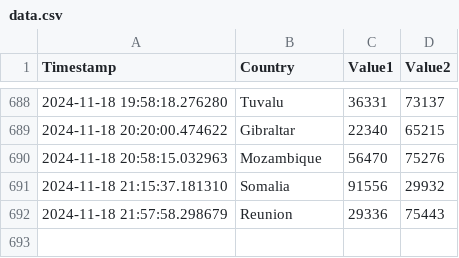
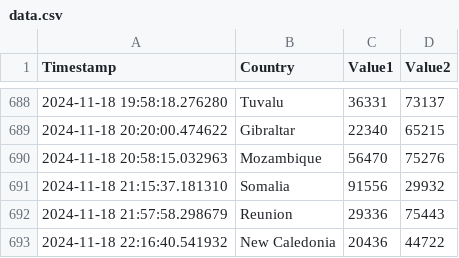
Before and after one commit to Swadeep888/DayTracking, a CSV file: data.csv, drawn as a sheet; only a part is shown, gaps mark what is left out.

Commit message:
Update CSV file with new data

```diff
--- a/data.csv
+++ b/data.csv
@@ -692 +692,2 @@ Timestamp,Country,Value1,Value2
 2024-11-18 21:57:58.298679,Reunion,29336,75443
+2024-11-18 22:16:40.541932,New Caledonia,20436,44722
```
